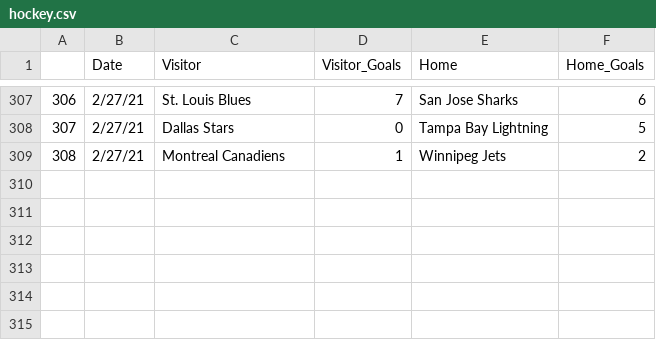
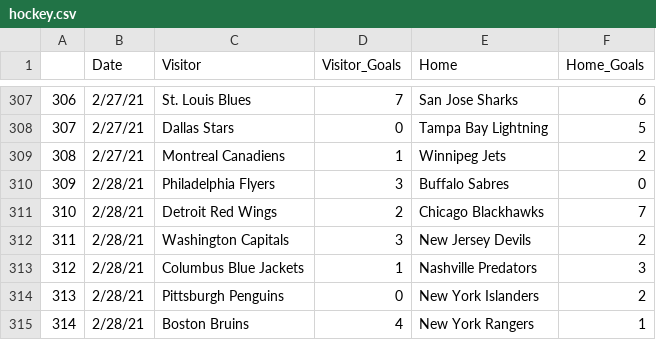
Before and after one commit to Dell0071/hockey, a CSV file: hockey.csv, drawn as a sheet; only a part is shown, gaps mark what is left out; the diff names each change by its address in the sheet, - before the commit and + after, or states it on an @@ line.

Commit message:
Add files via upload

```diff
--- a/hockey.csv
+++ b/hockey.csv
+row 310: 309 | 2/28/21 | Philadelphia Flyers | 3 | Buffalo Sabres | 0
+row 311: 310 | 2/28/21 | Detroit Red Wings | 2 | Chicago Blackhawks | 7
+row 312: 311 | 2/28/21 | Washington Capitals | 3 | New Jersey Devils | 2
+row 313: 312 | 2/28/21 | Columbus Blue Jackets | 1 | Nashville Predators | 3
+row 314: 313 | 2/28/21 | Pittsburgh Penguins | 0 | New York Islanders | 2
+row 315: 314 | 2/28/21 | Boston Bruins | 4 | New York Rangers | 1
```
